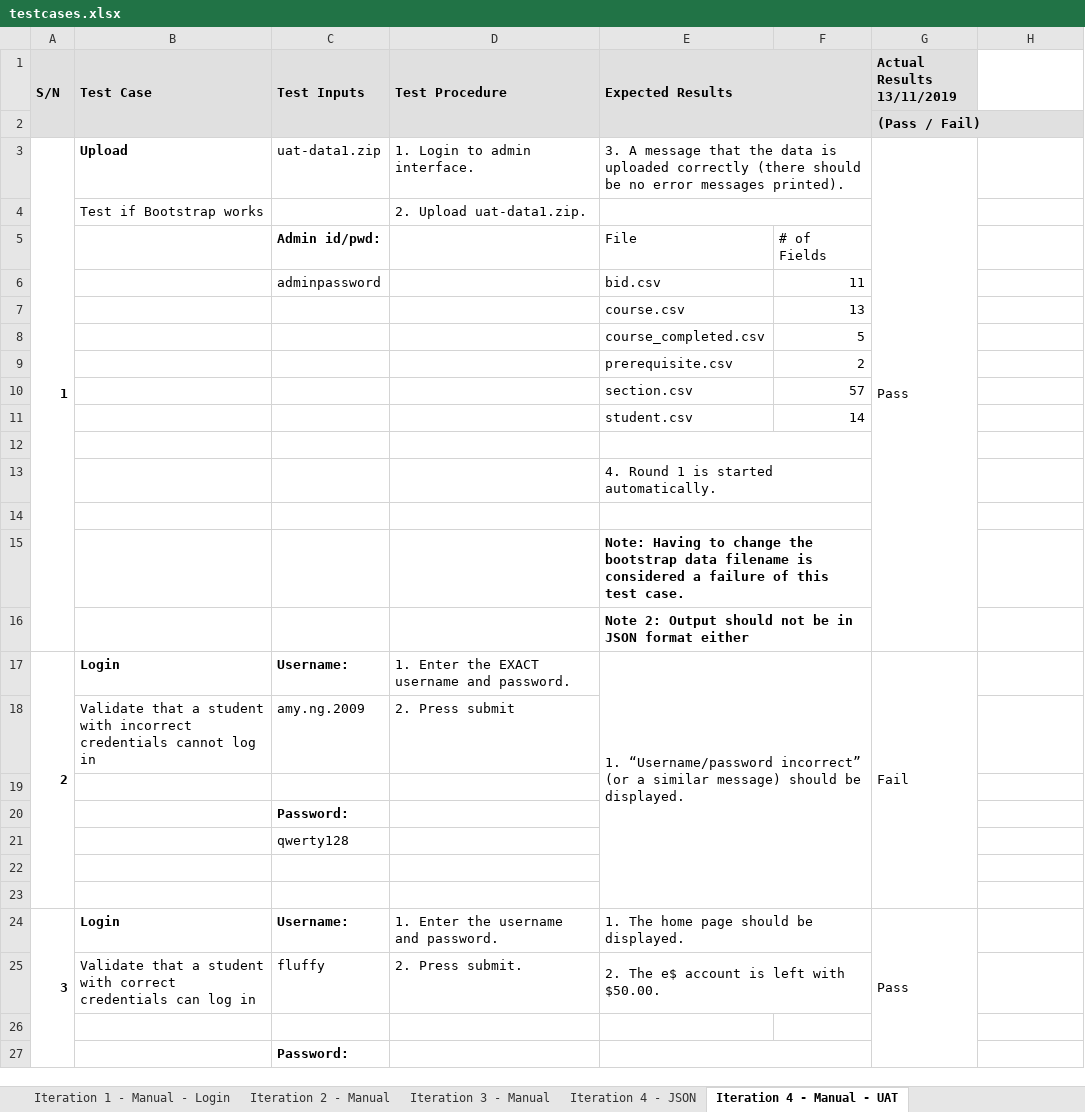
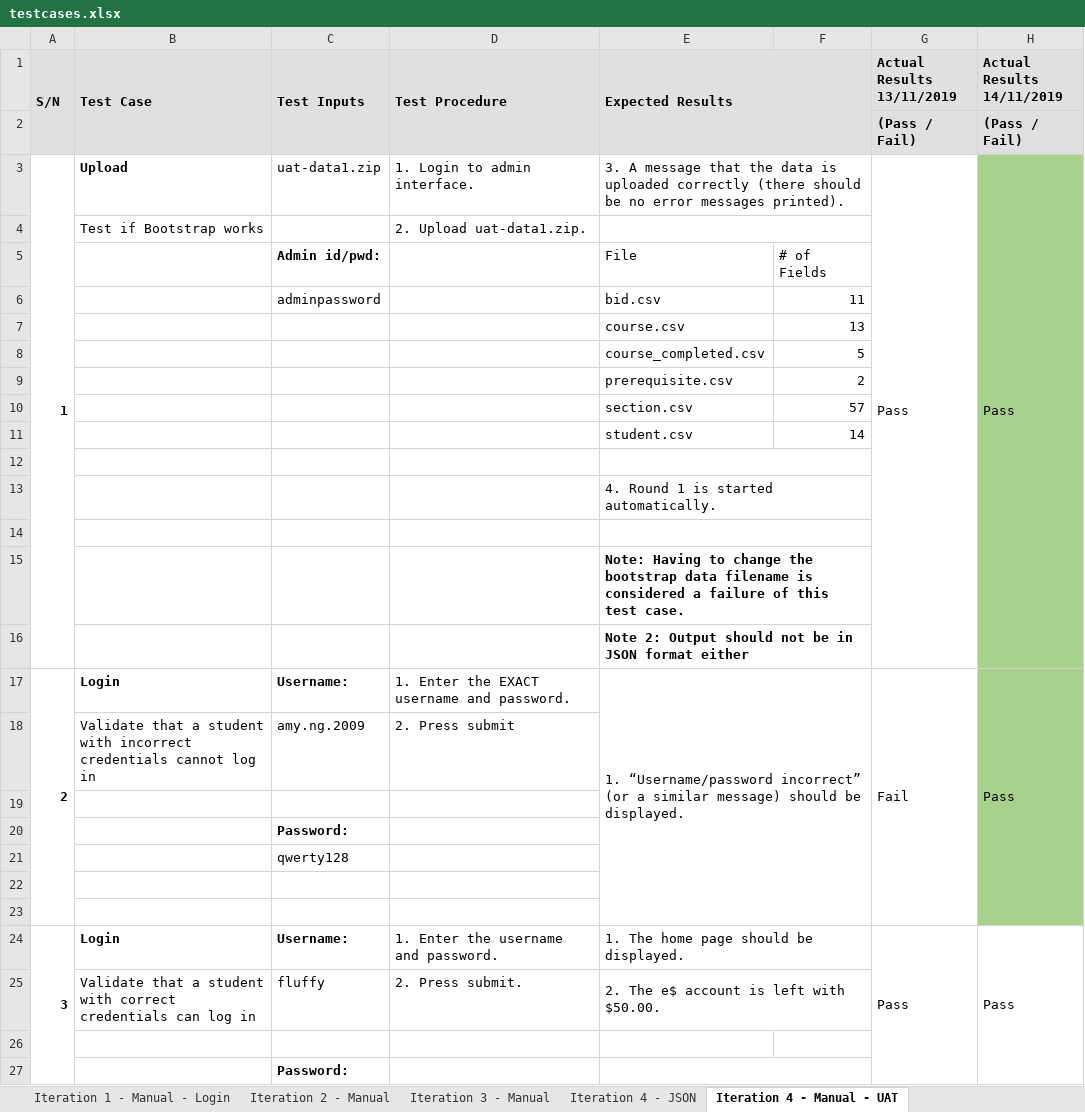
Before and after one commit to j1em1n/BIOS-Bidding-System, an Excel workbook: testing/testcases/testcases.xlsx, sheet Iteration 4 - Manual - UAT, drawn as a sheet; only a part is shown; values as stored, in another font and other column widths than the file's, no borders; conditional formats not drawn; the diff covers the shown part only; the diff names each change by its address in the sheet, - before the commit and + after, or states it on an @@ line.

Commit message:
conducted Iter4 testing (uat-manual + json)

```diff
--- a/testing/testcases/testcases.xlsx (sheet Iteration 4 - Manual - UAT)
+++ b/testing/testcases/testcases.xlsx (sheet Iteration 4 - Manual - UAT)
-H1: (empty)
+H1: Actual Results 14/11/2019
-H1:H2 fill: none
+H1:H2 fill: #E0E0E0
-H2 (Actual Results 14/11/2019): (empty)
+H2 (Actual Results 14/11/2019): (Pass / Fail)
-H3 (Actual Results 14/11/2019): (empty)
+H3 (Actual Results 14/11/2019): Pass
-H3:H23 fill: none
+H3:H23 fill: #A9D18E
+H3:H16 merged
-H17 (Actual Results 14/11/2019): (empty)
+H17 (Actual Results 14/11/2019): Pass
+H17:H23 merged
-H24 (Actual Results 14/11/2019): (empty)
+H24 (Actual Results 14/11/2019): Pass
+H24:H28 merged
```
Also changed, not shown: 21 edited cells, cell formats and merged cells elsewhere in this sheet, sheet Sheet3, sheet Iteration 4 - JSON - UAT, metrics/bm.xlsx, 42 other files.
